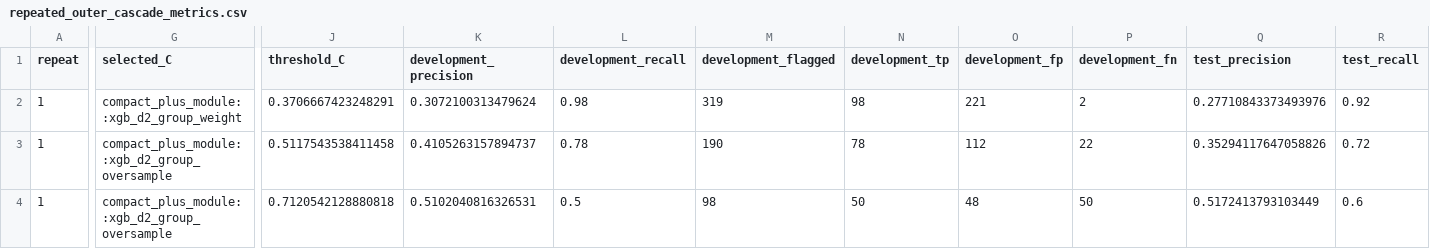
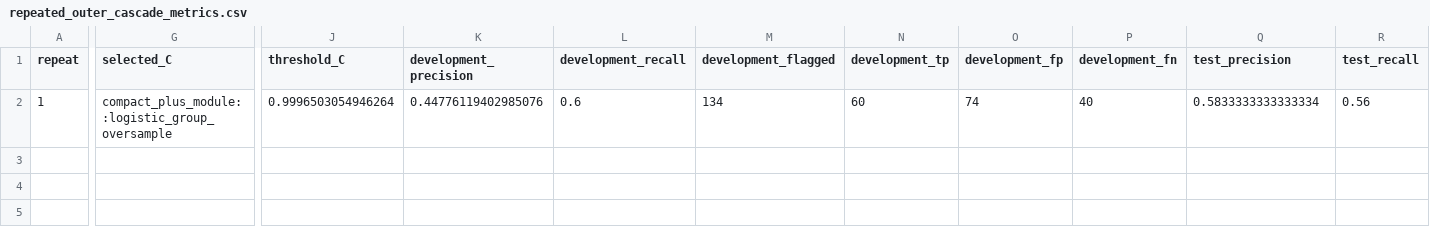
Before and after one commit to Abishek-Sebastian/student_success_assistant, a CSV file: outputs/repeated_boosting_imbalance/repeated_outer_cascade_metrics.csv, drawn as a sheet; only a part is shown, gaps mark what is left out; removed rows and columns are numbered as before the commit, all else as after; rows hold the shown columns only; the diff covers the shown part only; the diff names each change by its address in the sheet, - before the commit and + after, or states it on an @@ line.

```diff
--- a/outputs/repeated_boosting_imbalance/repeated_outer_cascade_metrics.csv
+++ b/outputs/repeated_boosting_imbalance/repeated_outer_cascade_metrics.csv
-row 2: 1 | compact_plus_module::xgb_d2_group_weight | 0.3706667423248291 | 0.3072100313479624 | 0.98 | 319 | 98 | 221 | 2 | 0.27710843373493976 | 0.92
-G2 (selected_C): compact_plus_module::xgb_d2_group_oversample
+G2 (selected_C): compact_plus_module::logistic_group_oversample
-J2 (threshold_C): 0.5117543538411458
+J2 (threshold_C): 0.9996503054946264
-K2 (development_precision): 0.4105263157894737
+K2 (development_precision): 0.44776119402985076
-L2 (development_recall): 0.78
+L2 (development_recall): 0.6
-M2 (development_flagged): 190
+M2 (development_flagged): 134
-N2 (development_tp): 78
+N2 (development_tp): 60
-O2 (development_fp): 112
+O2 (development_fp): 74
-P2 (development_fn): 22
+P2 (development_fn): 40
-Q2 (test_precision): 0.35294117647058826
+Q2 (test_precision): 0.5833333333333334
-R2 (test_recall): 0.72
+R2 (test_recall): 0.56
-row 4: 1 | compact_plus_module::xgb_d2_group_oversample | 0.7120542128880818 | 0.5102040816326531 | 0.5 | 98 | 50 | 48 | 50 | 0.5172413793103449 | 0.6
```
Also changed, not shown: 7 edited cells elsewhere in this file, outputs/repeated_boosting_imbalance/repeated_outer_cascade_summary.csv, outputs/repeated_boosting_imbalance/selected_config_frequency.csv, 36 other files.
